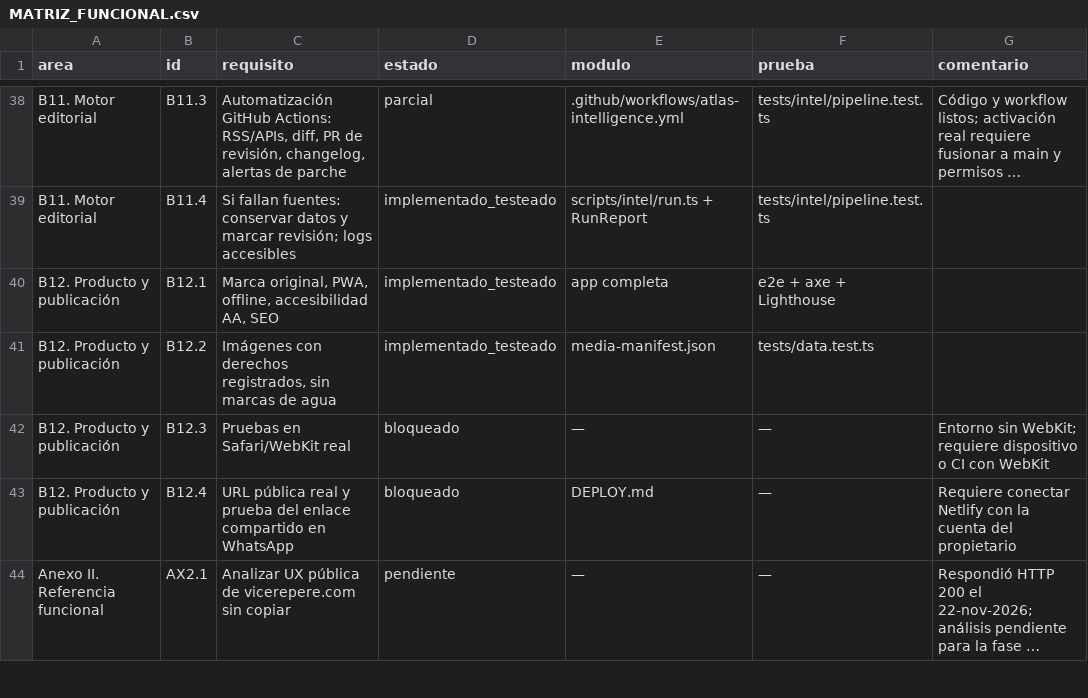
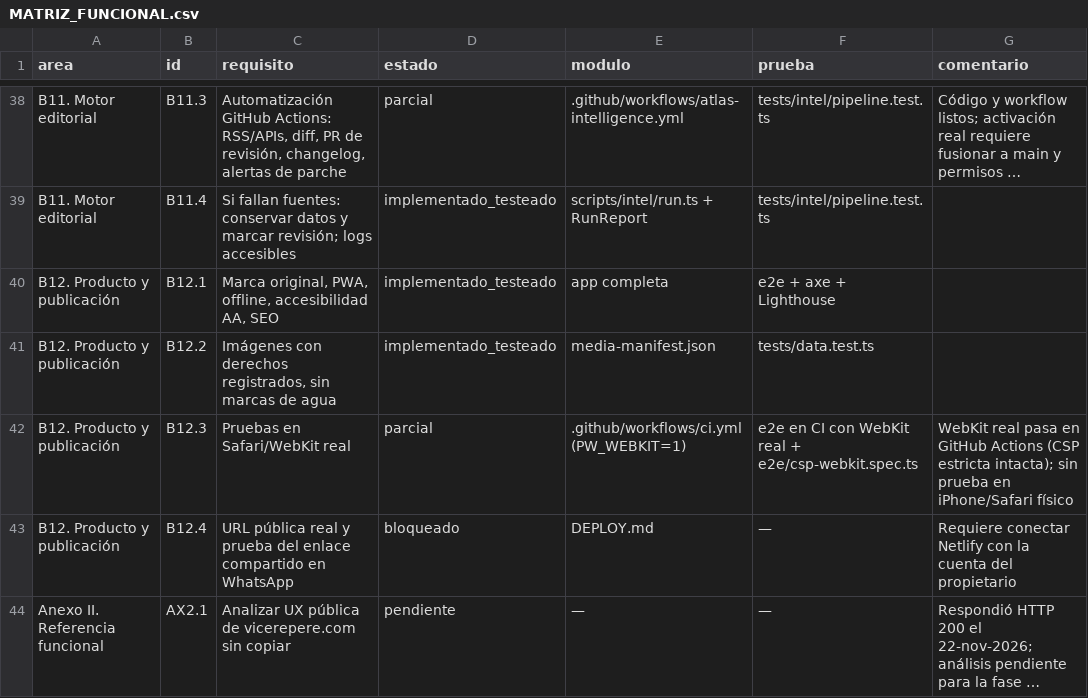
Before and after one commit to digitalmaster401-rgb/leonida-atlas, a CSV file: docs/MATRIZ_FUNCIONAL.csv, drawn as a sheet; only a part is shown, gaps mark what is left out; long unchanged cells end in ….

```diff
--- a/docs/MATRIZ_FUNCIONAL.csv
+++ b/docs/MATRIZ_FUNCIONAL.csv
@@ -41,3 +41,3 @@ B12. Producto y publicación,B12.1,"Marca original, PWA, offline, accesibilidad
 B12. Producto y publicación,B12.2,"Imágenes con derechos registrados, sin marcas de agua",implementado_testeado,media-manifest.json,tests/data.test.ts,
-B12. Producto y publicación,B12.3,Pruebas en Safari/WebKit real,bloqueado,—,—,Entorno sin WebKit; requiere dispositivo o CI con WebKit
+B12. Producto y publicación,B12.3,Pruebas en Safari/WebKit real,parcial,.github/workflows/ci.yml (PW_WEBKIT=1),e2e en CI con WebKit real + e2e/csp-webkit.spec.ts,WebKit real pasa en GitHub Actions (CSP estricta intacta); sin prueba en iPhone/Safari físico
 B12. Producto y publicación,B12.4,URL pública real y prueba del enlace compartido en WhatsApp,bloqueado,DEPLOY.md,—,Requiere conectar Netlify con la cuenta del propietario
```
Also changed, not shown: 1 other file.
